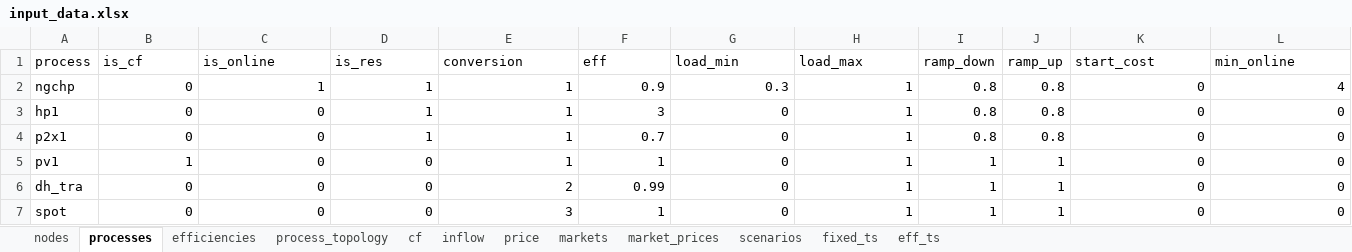
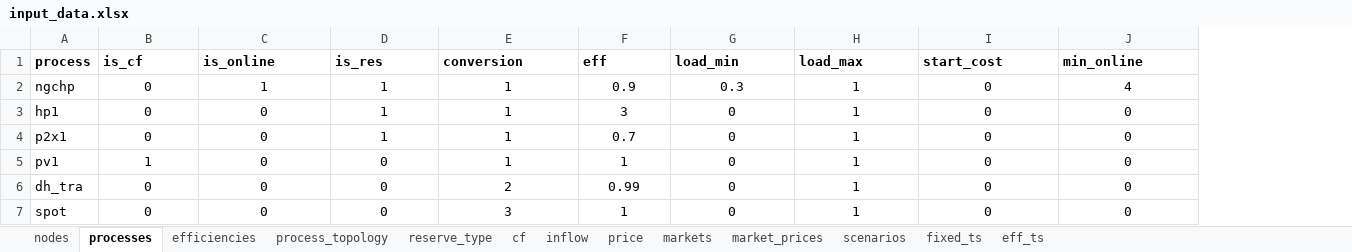
Before and after one commit to predicer-tools/Predicer, an Excel workbook: input_data/input_data.xlsx, sheet processes, drawn as a sheet; only a part is shown; values as stored, in another font and other column widths than the file's, no borders; removed rows and columns are numbered as before the commit, all else as after; the diff covers the shown part only; the diff names each change by its address in the sheet, - before the commit and + after, or states it on an @@ line.

```diff
--- a/input_data/input_data.xlsx (sheet processes)
+++ b/input_data/input_data.xlsx (sheet processes)
+sheet tab: reserve_type
-column I (ramp_down), rows 2-7: 0.8 | 0.8 | 0.8 | 1 | 1 | 1
-column J (ramp_up), rows 2-7: 0.8 | 0.8 | 0.8 | 1 | 1 | 1
-A1:H1 bold: off
+A1:H1 bold: on
-I1:J1 bold: off
+I1:J1 bold: on
-B2:H7 alignment: right
+B2:H7 alignment: center
-I2:J7 alignment: right
+I2:J7 alignment: center
```
Also changed, not shown: cell formats elsewhere in this sheet, sheet price, sheet nodes, sheet fixed_ts, sheet markets, sheet process_topology, sheet efficiencies, 4 more sheets, formulas that keep their value, 5 other files.
